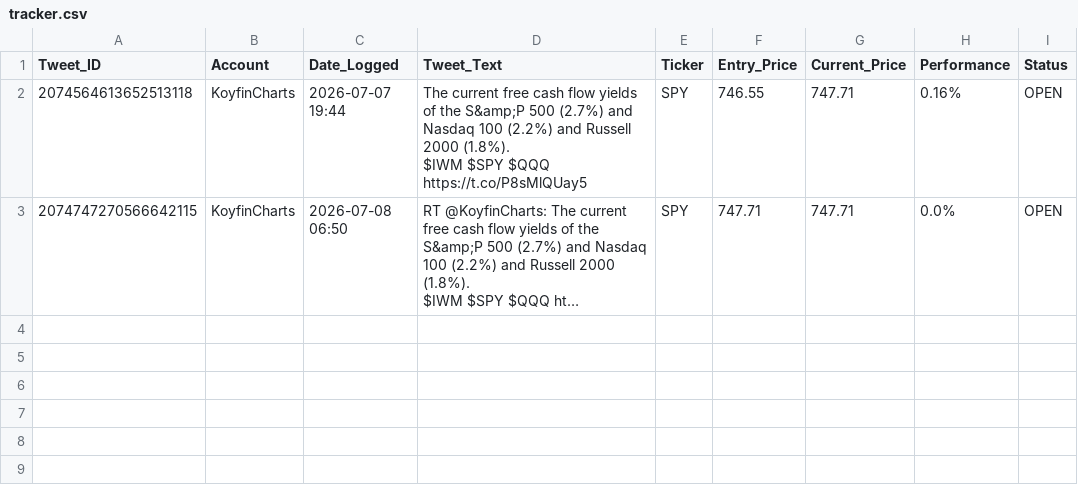
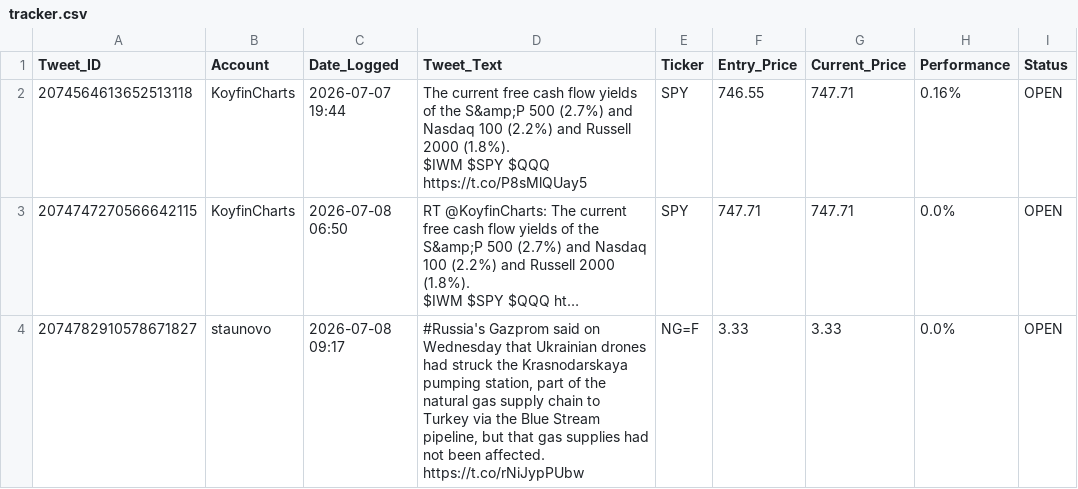
Before and after one commit to cascolesa/Twitter-feed-signal-, a CSV file: tracker.csv, drawn as a sheet.

```diff
--- a/tracker.csv
+++ b/tracker.csv
@@ -7 +7,2 @@ $IWM $SPY $QQQ https://t.co/P8sMlQUay5",SPY,746.55,747.71,0.16%,OPEN
 $IWM $SPY $QQQ ht…",SPY,747.71,747.71,0.0%,OPEN
+2074782910578671827,staunovo,2026-07-08 09:17,"#Russia's Gazprom said on Wednesday that Ukrainian drones had struck the Krasnodarskaya pumping station, part of the natural gas supply chain to Turkey via the Blue Stream pipeline, but that gas supplies had not been affected. https://t.co/rNiJypPUbw",NG=F,3.33,3.33,0.0%,OPEN
```
Also changed, not shown: 1 other file.
